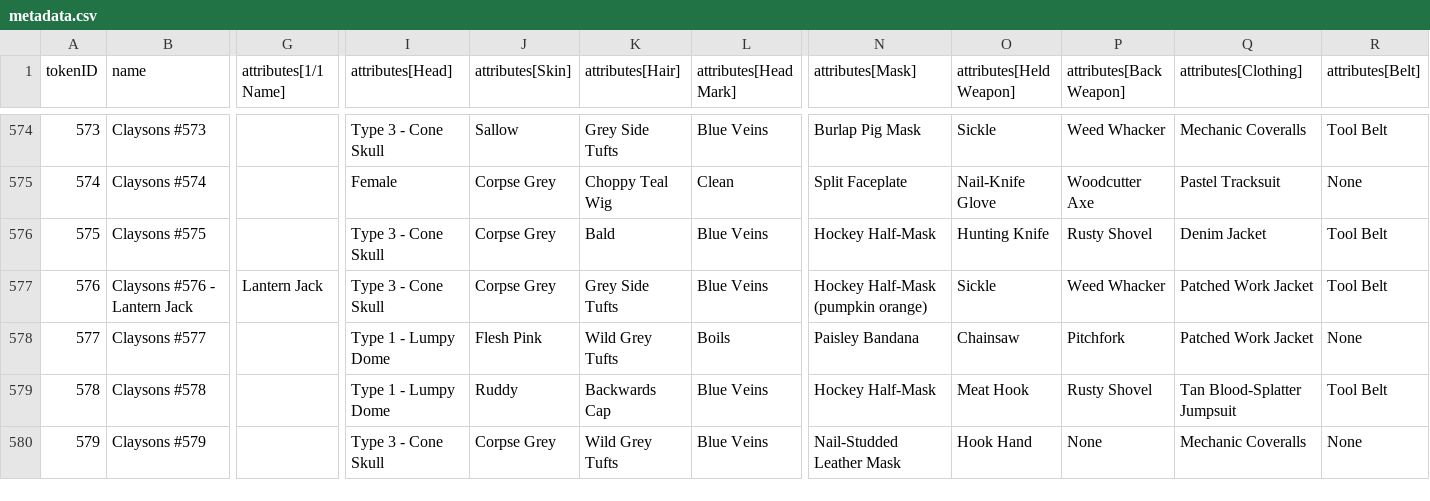
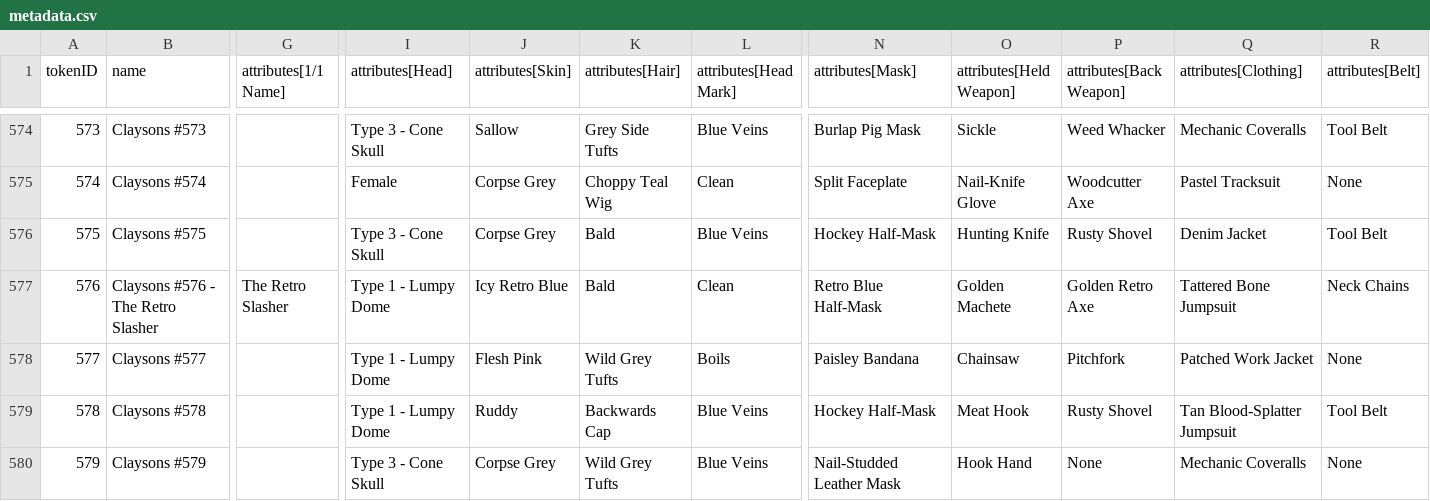
Before and after one commit to georgexmeta/SBN13thNFT, a CSV file: output/opensea/metadata.csv, drawn as a sheet; only a part is shown, gaps mark what is left out; the diff covers the shown part only; the diff names each change by its address in the sheet, - before the commit and + after, or states it on an @@ line.

```diff
--- a/output/opensea/metadata.csv
+++ b/output/opensea/metadata.csv
-B577 (name): Claysons #576 - Lantern Jack
+B577 (name): Claysons #576 - The Retro Slasher
-G577 (attributes[1/1 Name]): Lantern Jack
+G577 (attributes[1/1 Name]): The Retro Slasher
-I577 (attributes[Head]): Type 3 - Cone Skull
+I577 (attributes[Head]): Type 1 - Lumpy Dome
-J577 (attributes[Skin]): Corpse Grey
+J577 (attributes[Skin]): Icy Retro Blue
-K577 (attributes[Hair]): Grey Side Tufts
+K577 (attributes[Hair]): Bald
-L577 (attributes[Head Mark]): Blue Veins
+L577 (attributes[Head Mark]): Clean
-N577 (attributes[Mask]): Hockey Half-Mask (pumpkin orange)
+N577 (attributes[Mask]): Retro Blue Half-Mask
-O577 (attributes[Held Weapon]): Sickle
+O577 (attributes[Held Weapon]): Golden Machete
-P577 (attributes[Back Weapon]): Weed Whacker
+P577 (attributes[Back Weapon]): Golden Retro Axe
-Q577 (attributes[Clothing]): Patched Work Jacket
+Q577 (attributes[Clothing]): Tattered Bone Jumpsuit
-R577 (attributes[Belt]): Tool Belt
+R577 (attributes[Belt]): Neck Chains
```
Also changed, not shown: 1 edited cell elsewhere in this file, 4 other files.
